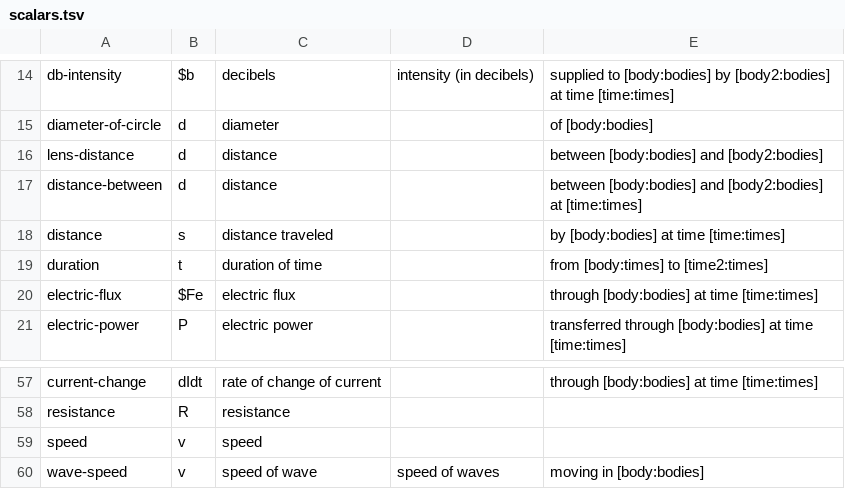
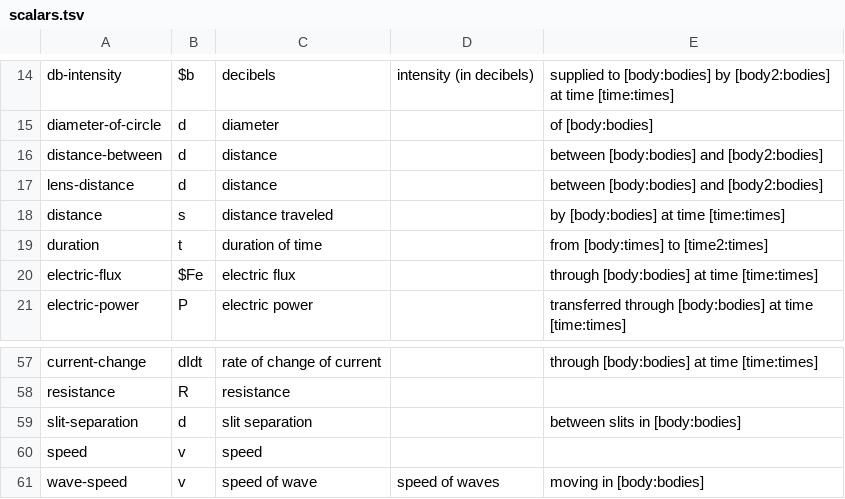
Before and after one commit to bvds/andes, a TSV file: KB/scalars.tsv, drawn as a sheet; only a part is shown, gaps mark what is left out.

```diff
--- a/KB/scalars.tsv
+++ b/KB/scalars.tsv
@@ -15,4 +15,4 @@ db-intensity	$b	decibels	intensity (in decibels)	supplied to [body:bodies] by [b
 diameter-of-circle	d	diameter		of [body:bodies]
+distance-between	d	distance		between [body:bodies] and [body2:bodies]
 lens-distance	d	distance		between [body:bodies] and [body2:bodies]
-distance-between	d	distance		between [body:bodies] and [body2:bodies] at [time:times]
 distance	s	distance traveled		by [body:bodies] at time [time:times]
@@ -58,2 +58,3 @@ current-change	dIdt	rate of change of current		through [body:bodies] at time [ti
 resistance	R	resistance		
+slit-separation	d	slit separation		between slits in [body:bodies]
 speed	v	speed		
```
Also changed, not shown: KB/features.tsv, KB/principles.tsv, 4 other files.
